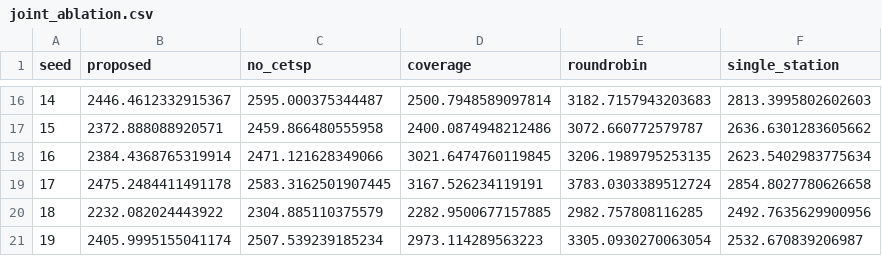
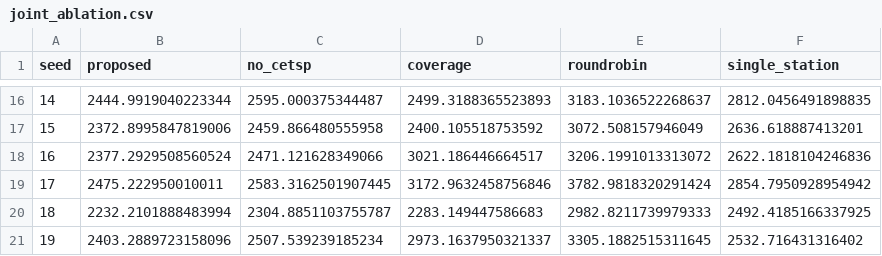
Before and after one commit to haodpsut/swarm-uav-aoi-congestion, a CSV file: results/joint_ablation.csv, drawn as a sheet; only a part is shown, gaps mark what is left out; the diff covers the shown part only.

```diff
--- a/results/joint_ablation.csv
+++ b/results/joint_ablation.csv
@@ -16,6 +16,6 @@ seed,proposed,no_cetsp,coverage,roundrobin,single_station
-14,2446.4612332915367,2595.000375344487,2500.7948589097814,3182.7157943203683,2813.3995802602603
-15,2372.888088920571,2459.866480555958,2400.0874948212486,3072.660772579787,2636.6301283605662
-16,2384.4368765319914,2471.121628349066,3021.6474760119845,3206.1989795253135,2623.5402983775634
-17,2475.2484411491178,2583.3162501907445,3167.526234119191,3783.0303389512724,2854.8027780626658
-18,2232.082024443922,2304.885110375579,2282.9500677157885,2982.757808116285,2492.7635629900956
-19,2405.9995155041174,2507.539239185234,2973.114289563223,3305.0930270063054,2532.670839206987
+14,2444.9919040223344,2595.000375344487,2499.3188365523893,3183.1036522268637,2812.0456491898835
+15,2372.8995847819006,2459.866480555958,2400.105518753592,3072.508157946049,2636.618887413201
+16,2377.2929508560524,2471.121628349066,3021.186446664517,3206.1991013313072,2622.1818104246836
+17,2475.222950010011,2583.3162501907445,3172.9632458756846,3782.9818320291424,2854.7950928954942
+18,2232.2101888483994,2304.8851103755787,2283.149447586683,2982.8211739979333,2492.4185166337925
+19,2403.2889723158096,2507.539239185234,2973.1637950321337,3305.1882515311645,2532.716431316402
```
Also changed, not shown: 61 edited cells elsewhere in this file, results/des_validation.csv, results/joint_crossover.csv, 3 other files.
